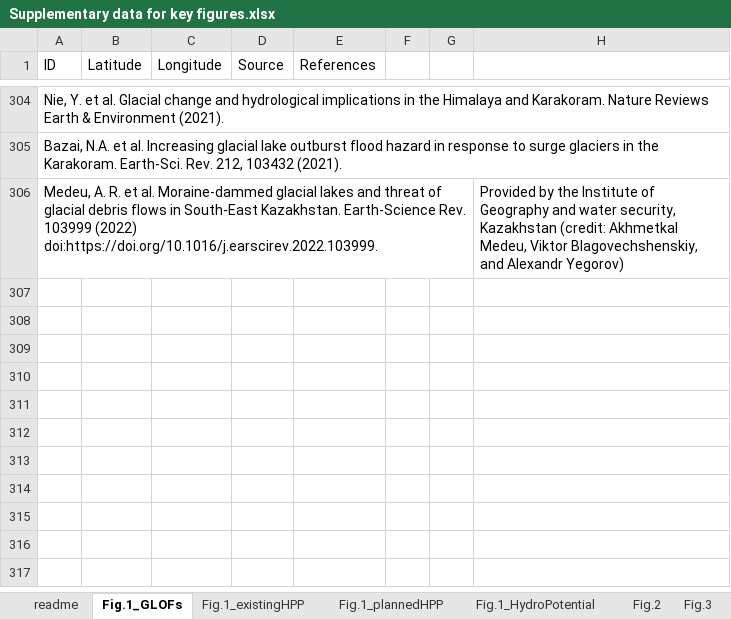
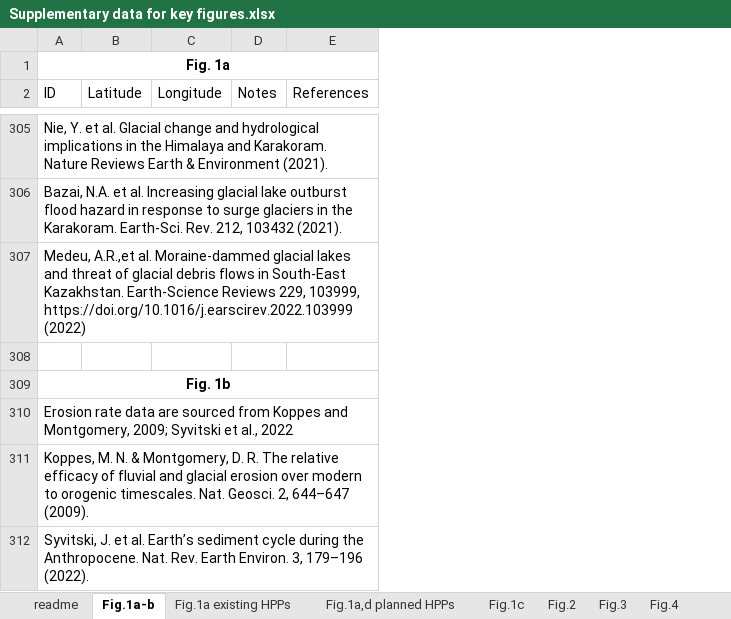
Before and after one commit to geolidf/HMA-hydropower, an Excel workbook: Supplementary data for key figures.xlsx, sheet Fig.1a-b, drawn as a sheet; only a part is shown, gaps mark what is left out; values as stored, in another font and other column widths than the file's, no borders; removed rows and columns are numbered as before the commit, all else as after; the diff covers the shown part only; the diff names each change by its address in the sheet, - before the commit and + after, or states it on an @@ line.

```diff
--- a/Supplementary data for key figures.xlsx (sheet Fig.1a-b)
+++ b/Supplementary data for key figures.xlsx (sheet Fig.1a-b)
-sheet tab: Fig.1_GLOFs
+sheet tab: Fig.1a-b
-sheet tab: Fig.1_existingHPP
+sheet tab: Fig.1a existing HPPs
-sheet tab: Fig.1_plannedHPP
+sheet tab: Fig.1a,d planned HPPs
-sheet tab: Fig.1_HydroPotential
+sheet tab: Fig.1c
-column D (Source), empty
+column D (Notes), empty
-column F, empty
-column G, empty
-column H, row 306: Provided by the Institute of Geography and water security, Kazakhstan (credit: Akhmetkal Medeu, Viktor Blagovechshenskiy, and Alexandr Yegorov)
+row 1: Fig. 1a
@@ column A (ID) renumbered between rows 126 and 307 @@
+row 308: (empty)
+row 309: Fig. 1b
+row 310: Erosion rate data are sourced from Koppes and Montgomery, 2009; Syvitski et al., 2022
+row 311: Koppes, M. N. & Montgomery, D. R. The relative efficacy of fluvial and glacial erosion over modern to orogenic timescales. Nat. Geosci. 2, 644–647 (2009).
+row 312: Syvitski, J. et al. Earth’s sediment cycle during the Anthropocene. Nat. Rev. Earth Environ. 3, 179–196 (2022).
```
Also changed, not shown: 13 added rows, 13 removed rows, 110 moved rows and cell formats elsewhere in this sheet, sheet Fig.1a,d planned HPPs, sheet Fig.2, sheet Fig.1a existing HPPs, sheet Fig.3, sheet Fig.4, sheet Fig.1c, 1 more sheet.
